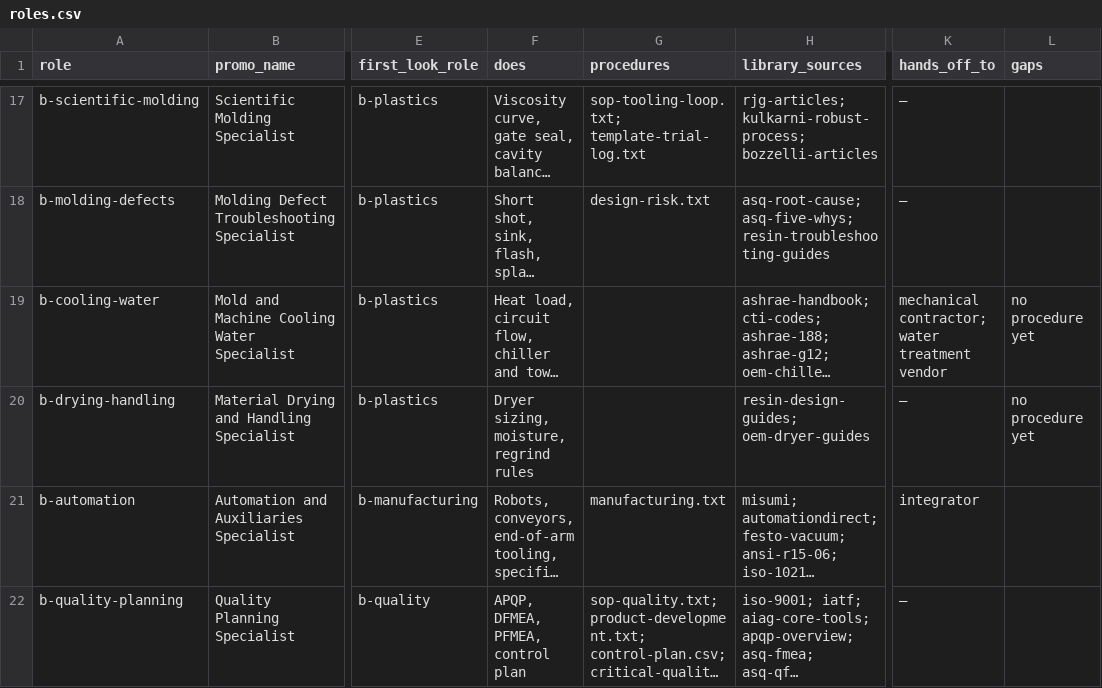
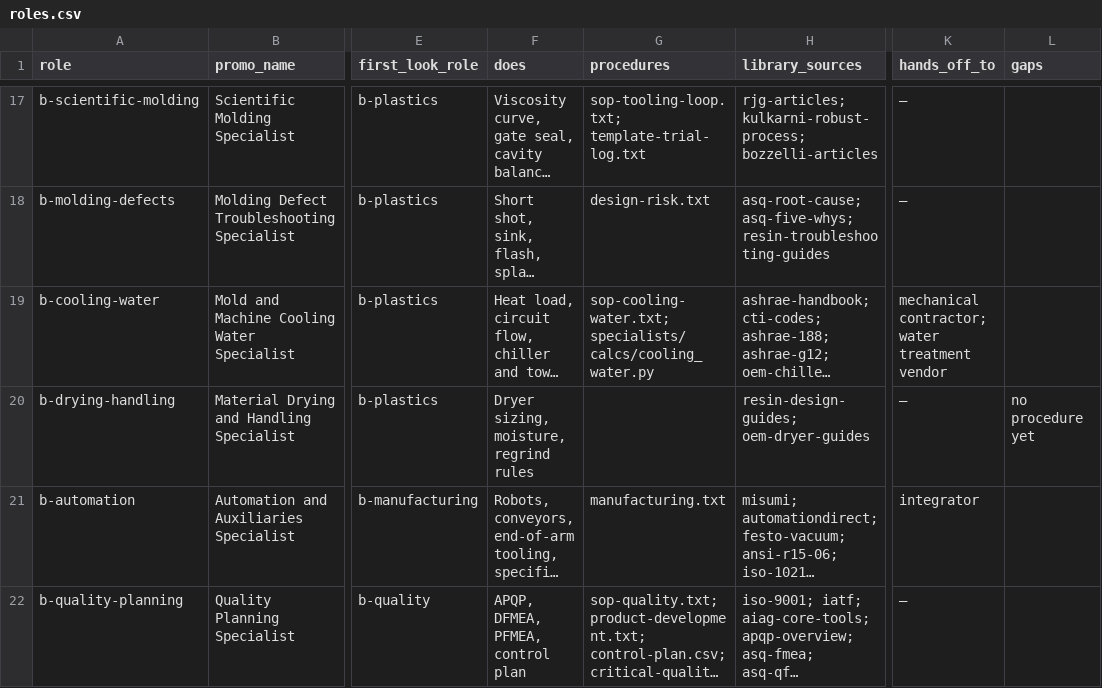
Before and after one commit to mminwi/an-creation-office, a CSV file: specialists/roles.csv, drawn as a sheet; only a part is shown, gaps mark what is left out; long unchanged cells end in …; the diff names each change by its address in the sheet, - before the commit and + after, or states it on an @@ line.

```diff
--- a/specialists/roles.csv
+++ b/specialists/roles.csv
-G19 (procedures): (empty)
+G19 (procedures): sop-cooling-water.txt; specialists/calcs/cooling_water.py
-L19 (gaps): no procedure yet
+L19 (gaps): (empty)
```
Also changed, not shown: 6 other files.
